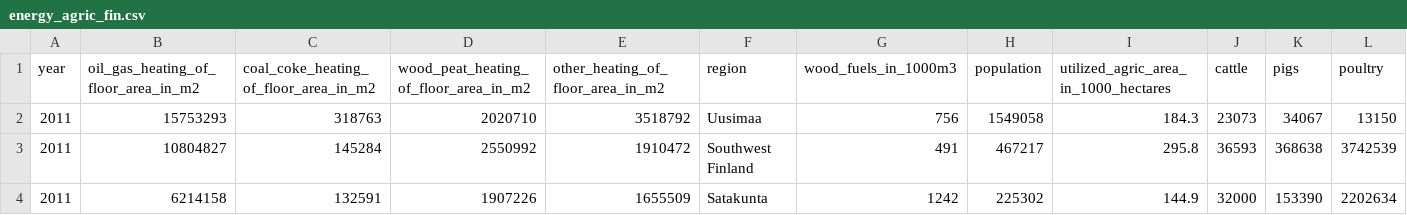
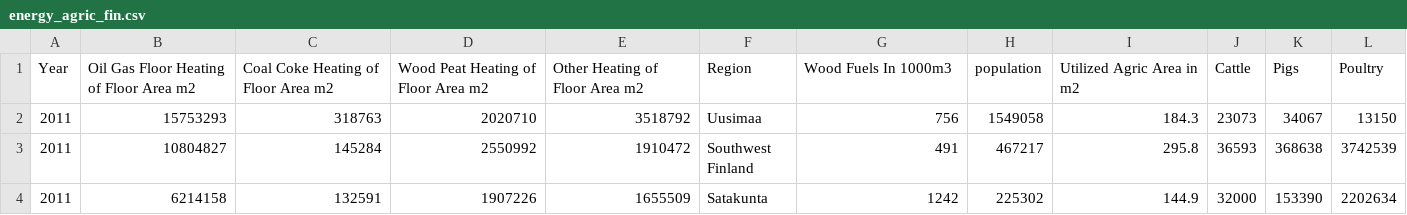
Before and after one commit to NaztyDomingo/Cityplanner_Tool, a CSV file: data/transformed_supp_data_finland/energy_agric_fin.csv, drawn as a sheet; only a part is shown; removed rows and columns are numbered as before the commit, all else as after; rows hold the shown columns only; the diff names each change by its address in the sheet, - before the commit and + after, or states it on an @@ line.

```diff
--- a/data/transformed_supp_data_finland/energy_agric_fin.csv
+++ b/data/transformed_supp_data_finland/energy_agric_fin.csv
-row 1: year | oil_gas_heating_of_floor_area_in_m2 | coal_coke_heating_of_floor_area_in_m2 | wood_peat_heating_of_floor_area_in_m2 | other_heating_of_floor_area_in_m2 | region | wood_fuels_in_1000m3 | population | utilized_agric_area_in_1000_hectares | cattle | pigs | poultry
+row 1: Year | Oil Gas Floor Heating of Floor Area m2 | Coal Coke Heating of Floor Area m2 | Wood Peat Heating of Floor Area m2 | Other Heating of Floor Area m2 | Region | Wood Fuels In 1000m3 | population | Utilized Agric Area in m2 | Cattle | Pigs | Poultry
```
Also changed, not shown: data/transformed_supp_data_finland/agriculture_fin.csv, data/transformed_supp_data_finland/air_passenger_and_cargo_transport_fin.csv, 10 other files.
